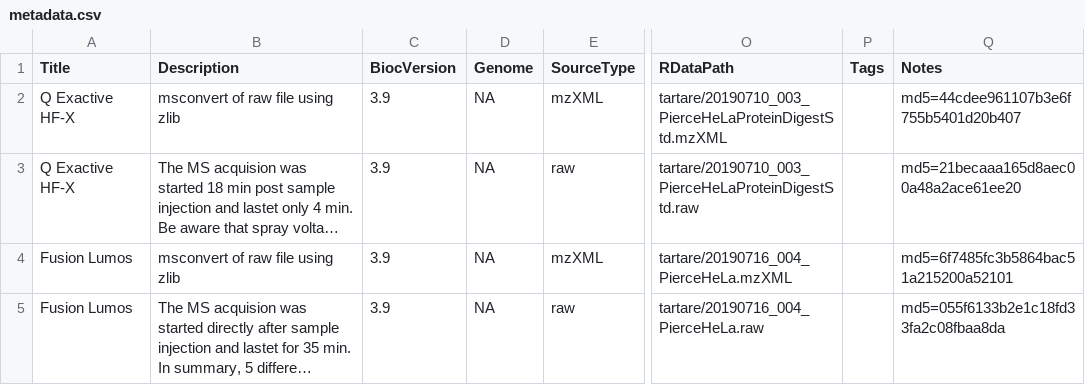
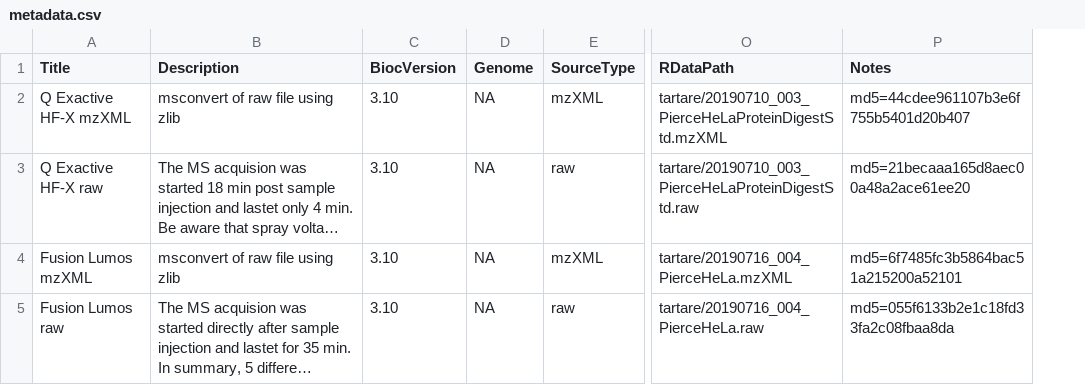
Before and after one commit to cpanse/tartare, a CSV file: inst/extdata/metadata.csv, drawn as a sheet; only a part is shown, gaps mark what is left out; long unchanged cells end in …; the diff names each change by its address in the sheet, - before the commit and + after, or states it on an @@ line.

Commit message:
metadata.csv
[x] Please have some distinguishing title rather than 2 of the same
[x] Update BiocVersion to 3.10
[x] Please remove empty tags column

package description:

[x] Please add ExperimentHub to the biocViews

```diff
--- a/inst/extdata/metadata.csv
+++ b/inst/extdata/metadata.csv
-column P (Tags), empty
-A2 (Title): Q Exactive HF-X
+A2 (Title): Q Exactive HF-X mzXML
-C2:C5 (BiocVersion): 3.9
+C2:C5 (BiocVersion): 3.10
-A3 (Title): Q Exactive HF-X
+A3 (Title): Q Exactive HF-X raw
-A4 (Title): Fusion Lumos
+A4 (Title): Fusion Lumos mzXML
-A5 (Title): Fusion Lumos
+A5 (Title): Fusion Lumos raw
```
Also changed, not shown: 1 other file.
